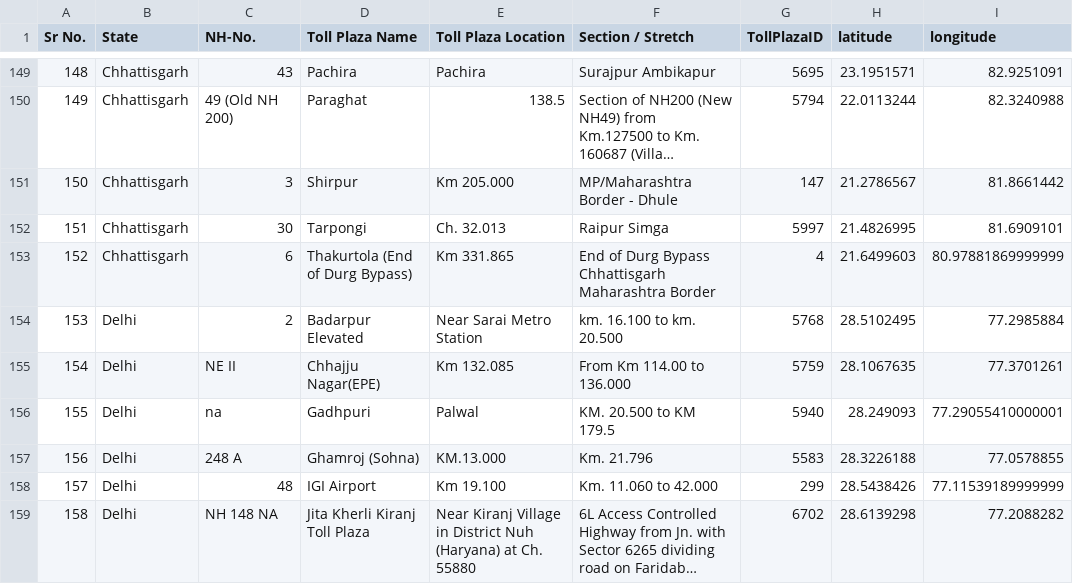
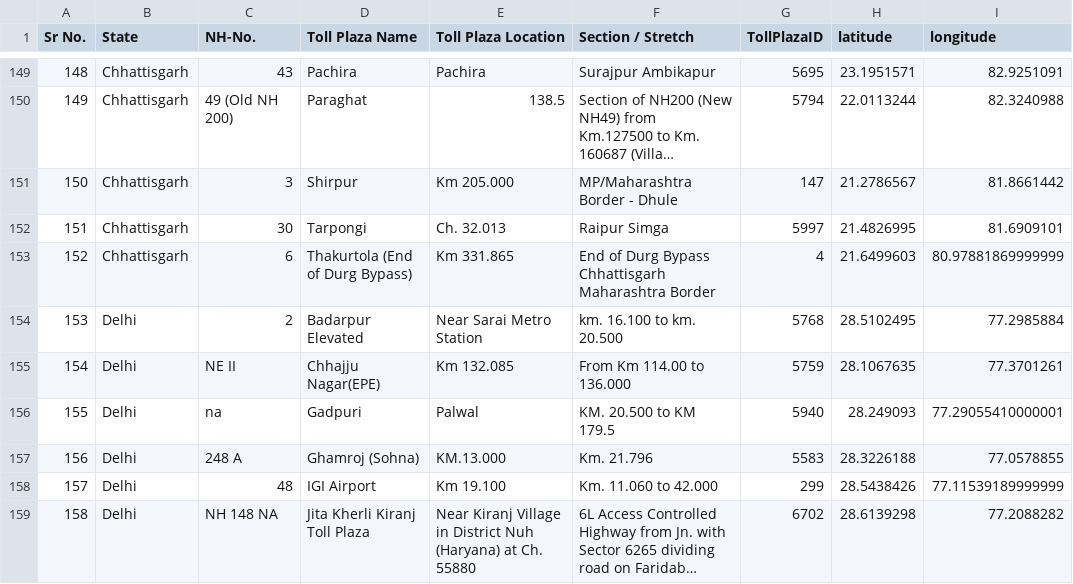
Before and after one commit to pradeepgodi/toll_plazas, a CSV file: tool_plazas.csv, drawn as a sheet; only a part is shown, gaps mark what is left out; long unchanged cells end in …; the diff covers the shown part only; the diff names each change by its address in the sheet, - before the commit and + after, or states it on an @@ line.

Commit message:
data cleaning,sql file

```diff
--- a/tool_plazas.csv
+++ b/tool_plazas.csv
-D156 (Toll Plaza Name): Gadhpuri
+D156 (Toll Plaza Name): Gadpuri
```
Also changed, not shown: 1 added row, 44 edited cells and row numbers in column A elsewhere in this file, 9 other files.
